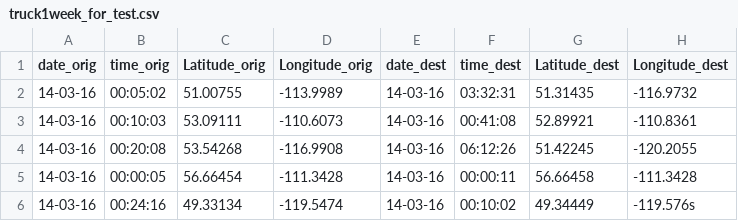
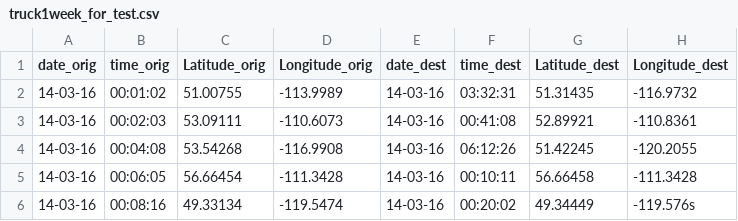
Before and after one commit to thapakorn613/project_artRonin, a CSV file: data/truck1week_for_test.csv, drawn as a sheet.

```diff
--- a/data/truck1week_for_test.csv
+++ b/data/truck1week_for_test.csv
@@ -1,6 +1,6 @@
 date_orig,time_orig,Latitude_orig,Longitude_orig,date_dest,time_dest,Latitude_dest,Longitude_dest
-14-03-16,00:05:02,51.00755,-113.9989,14-03-16,03:32:31,51.31435,-116.9732
-14-03-16,00:10:03,53.09111,-110.6073,14-03-16,00:41:08,52.89921,-110.8361
-14-03-16,00:20:08,53.54268,-116.9908,14-03-16,06:12:26,51.42245,-120.2055
-14-03-16,00:00:05,56.66454,-111.3428,14-03-16,00:00:11,56.66458,-111.3428
-14-03-16,00:24:16,49.33134,-119.5474,14-03-16,00:10:02,49.34449,-119.576s
+14-03-16,00:01:02,51.00755,-113.9989,14-03-16,03:32:31,51.31435,-116.9732
+14-03-16,00:02:03,53.09111,-110.6073,14-03-16,00:41:08,52.89921,-110.8361
+14-03-16,00:04:08,53.54268,-116.9908,14-03-16,06:12:26,51.42245,-120.2055
+14-03-16,00:06:05,56.66454,-111.3428,14-03-16,00:10:11,56.66458,-111.3428
+14-03-16,00:08:16,49.33134,-119.5474,14-03-16,00:20:02,49.34449,-119.576s
```
Also changed, not shown: 3 other files.
